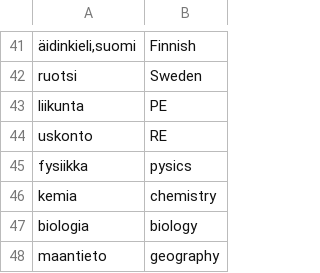
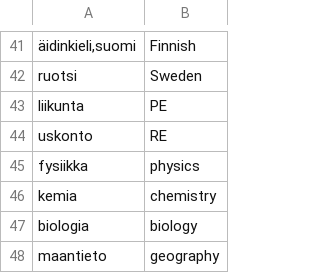
Before and after one commit to anttikiiveri/anttikiiveri.github.io, a CSV file: sanalista.csv, drawn as a sheet; only a part is shown, gaps mark what is left out.

Commit message:
Fysiikka korjattu

```diff
--- a/sanalista.csv
+++ b/sanalista.csv
@@ -44,3 +44,3 @@ liikunta;PE
 uskonto;RE
-fysiikka;pysics
+fysiikka;physics
 kemia;chemistry
```
